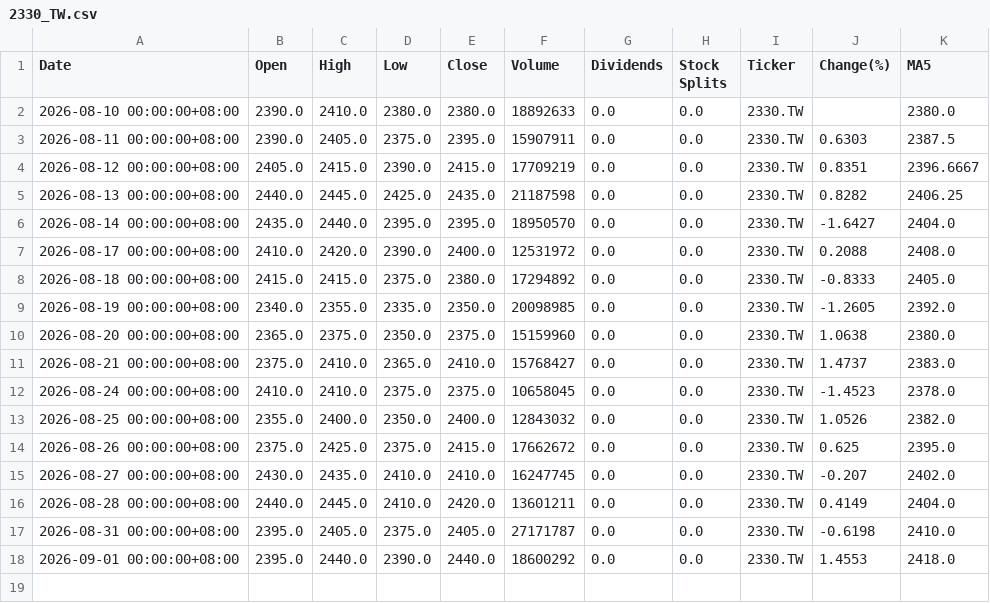
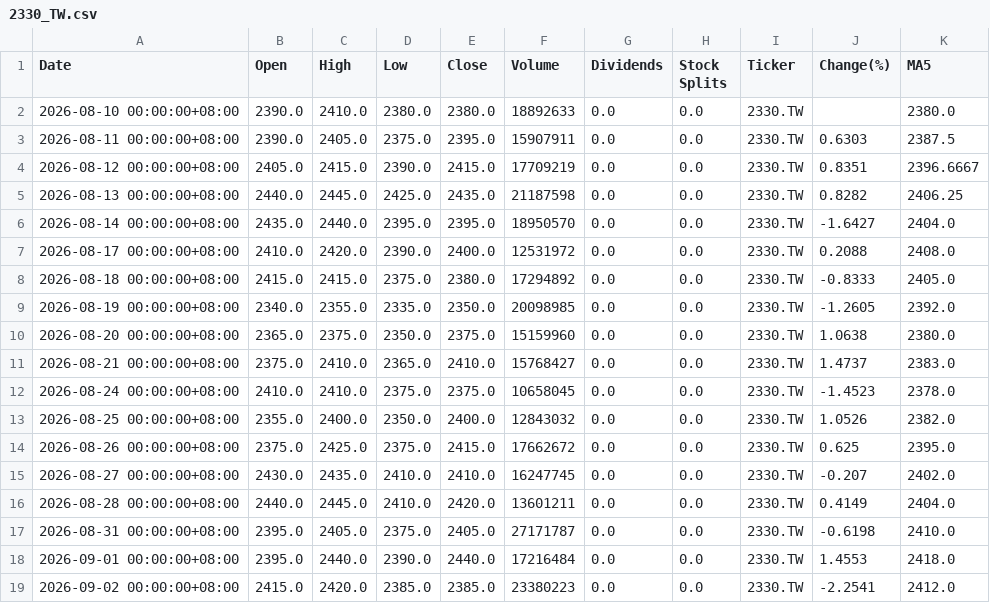
Before and after one commit to tim32142000/fetch-stock, a CSV file: stock-data/2330_TW.csv, drawn as a sheet.

```diff
--- a/stock-data/2330_TW.csv
+++ b/stock-data/2330_TW.csv
@@ -17,2 +17,3 @@
 2026-08-31 00:00:00+08:00,2395.0,2405.0,2375.0,2405.0,27171787,0.0,0.0,2330.TW,-0.6198,2410.0
-2026-09-01 00:00:00+08:00,2395.0,2440.0,2390.0,2440.0,18600292,0.0,0.0,2330.TW,1.4553,2418.0
+2026-09-01 00:00:00+08:00,2395.0,2440.0,2390.0,2440.0,17216484,0.0,0.0,2330.TW,1.4553,2418.0
+2026-09-02 00:00:00+08:00,2415.0,2420.0,2385.0,2385.0,23380223,0.0,0.0,2330.TW,-2.2541,2412.0
```
